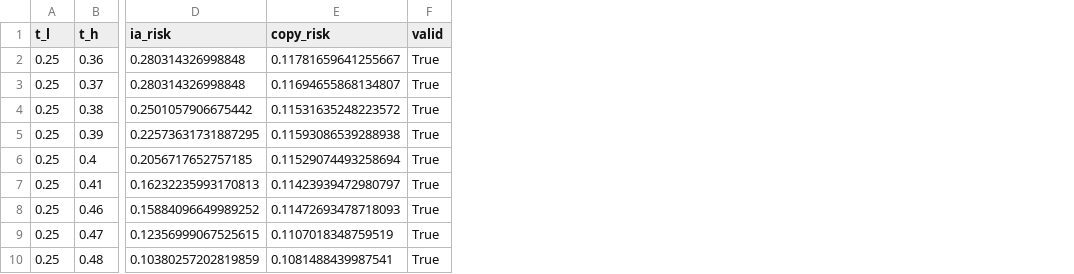
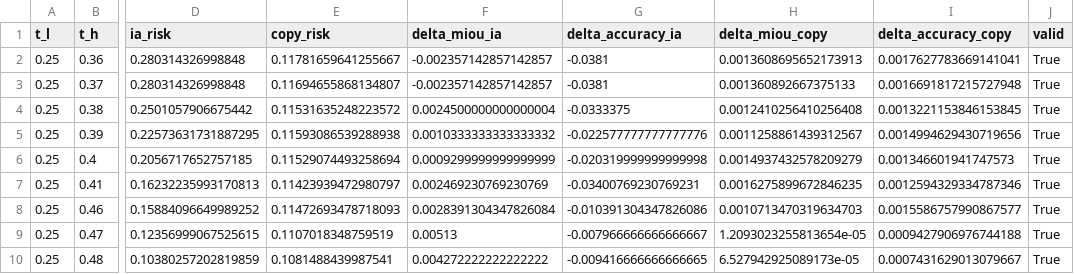
Before and after one commit to Mercury1565/mnemosyne_threshold_selector, a CSV file: outputs/pvrcnn_kitti/rule_ia0.3_copy0.3_frontier.csv, drawn as a sheet; only a part is shown, gaps mark what is left out; the diff names each change by its address in the sheet, - before the commit and + after, or states it on an @@ line.

Commit message:
include delata errors in frontier tables

```diff
--- a/outputs/pvrcnn_kitti/rule_ia0.3_copy0.3_frontier.csv
+++ b/outputs/pvrcnn_kitti/rule_ia0.3_copy0.3_frontier.csv
+column F (delta_miou_ia), rows 2-10: -0.002357142857142857 | -0.002357142857142857 | 0.0024500000000000004 | 0.0010333333333333332 | 0.0009299999999999999 | 0.002469230769230769 | 0.0028391304347826084 | 0.00513 | 0.004272222222222222
+column G (delta_accuracy_ia), rows 2-10: -0.0381 | -0.0381 | -0.0333375 | -0.022577777777777776 | -0.020319999999999998 | -0.03400769230769231 | -0.010391304347826086 | -0.007966666666666667 | -0.009416666666666665
+column H (delta_miou_copy), rows 2-10: 0.0013608695652173913 | 0.001360892667375133 | 0.0012410256410256408 | 0.0011258861439312567 | 0.0014937432578209279 | 0.0016275899672846235 | 0.0010713470319634703 | 1.2093023255813654e-05 | 6.527942925089173e-05
+column I (delta_accuracy_copy), rows 2-10: 0.0017627783669141041 | 0.0016691817215727948 | 0.0013221153846153845 | 0.0014994629430719656 | 0.001346601941747573 | 0.0012594329334787346 | 0.0015586757990867577 | 0.0009427906976744188 | 0.0007431629013079667
```
Also changed, not shown: 3 other files.
